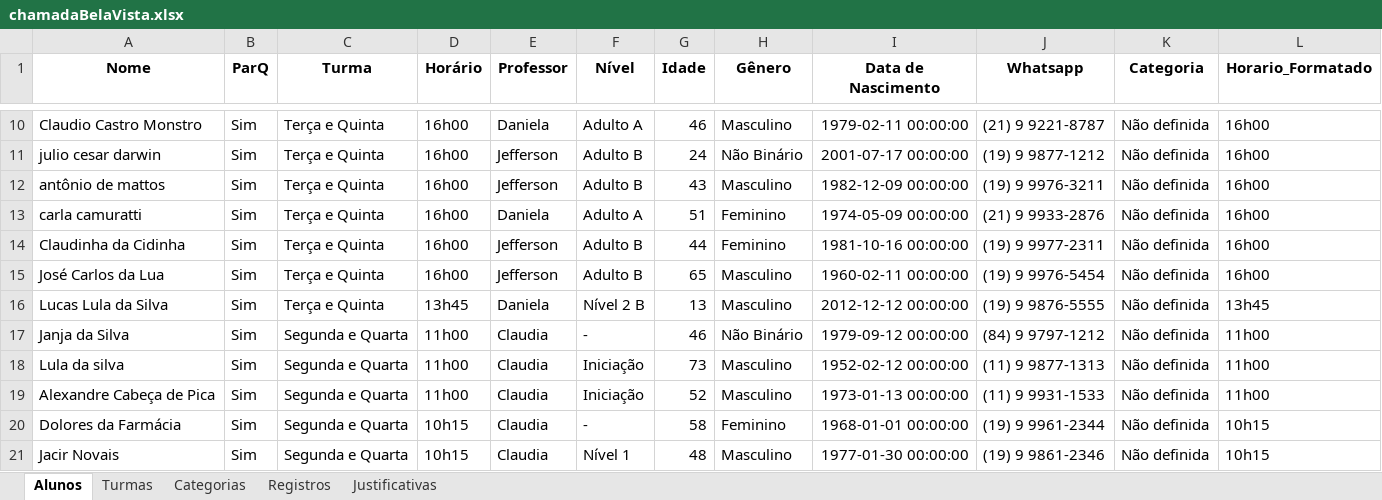
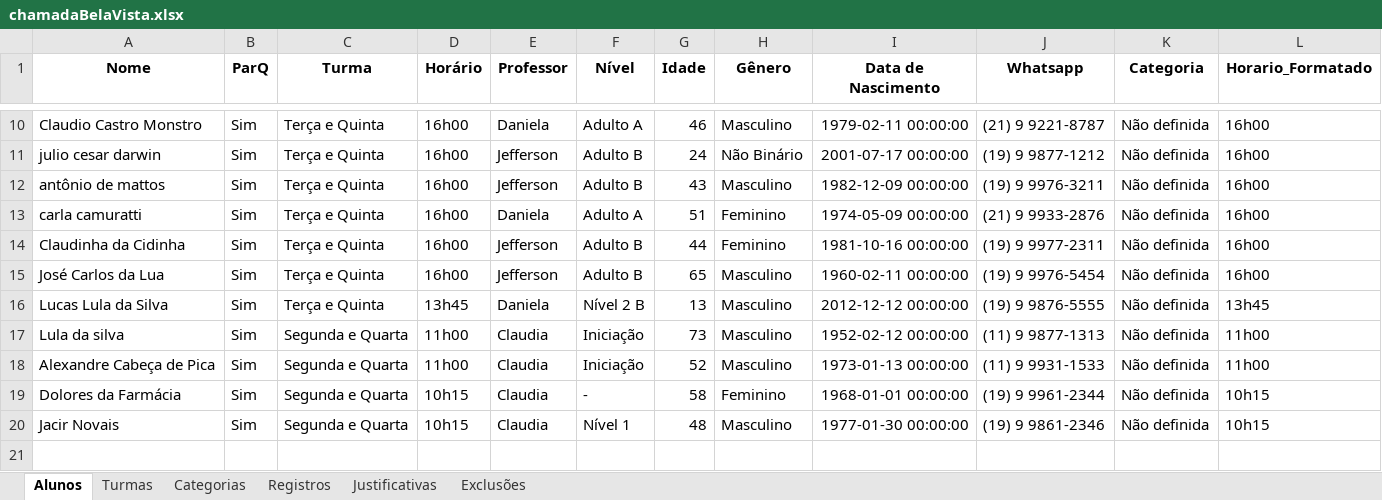
Before and after one commit to Jeffrog22/Lista-de-Chamada, an Excel workbook: chamadaBelaVista.xlsx, sheet Alunos, drawn as a sheet; only a part is shown, gaps mark what is left out; values as stored, in another font and other column widths than the file's, no borders; the diff names each change by its address in the sheet, - before the commit and + after, or states it on an @@ line.

```diff
--- a/chamadaBelaVista.xlsx (sheet Alunos)
+++ b/chamadaBelaVista.xlsx (sheet Alunos)
+sheet tab: Exclusões
-row 17: Janja da Silva | Sim | Segunda e Quarta | 11h00 | Claudia | - | 46 | Não Binário | 1979-09-12 00:00:00 | (84) 9 9797-1212 | Não definida | 11h00
```
Also changed, not shown: sheet Registros, sheet Justificativas, 2 other files.
